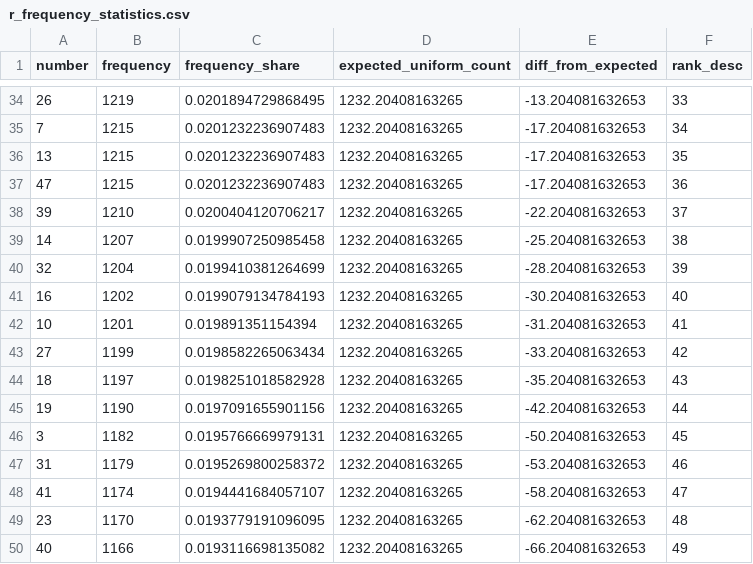
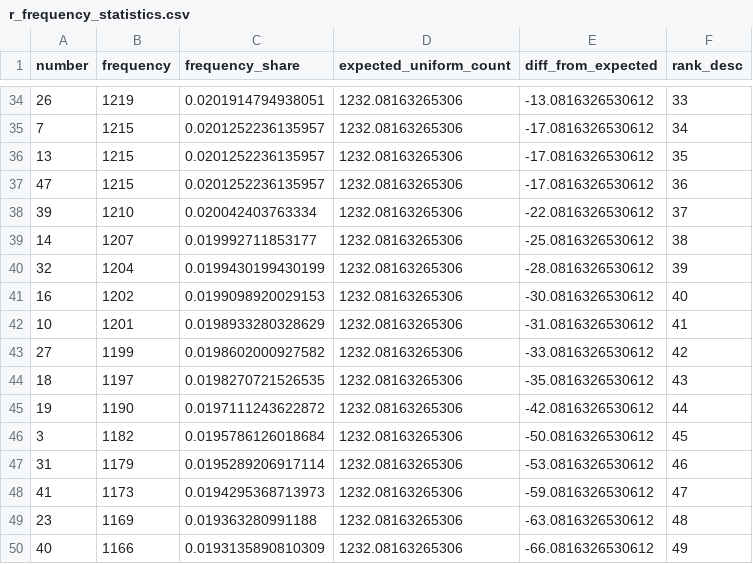
Before and after one commit to SATananov/lottery-probability-model, a CSV file: reports/r/r_frequency_statistics.csv, drawn as a sheet; only a part is shown, gaps mark what is left out; the diff covers the shown part only.

```diff
--- a/reports/r/r_frequency_statistics.csv
+++ b/reports/r/r_frequency_statistics.csv
@@ -34,17 +34,17 @@
-26,1219,0.0201894729868495,1232.20408163265,-13.204081632653,33
-7,1215,0.0201232236907483,1232.20408163265,-17.204081632653,34
-13,1215,0.0201232236907483,1232.20408163265,-17.204081632653,35
-47,1215,0.0201232236907483,1232.20408163265,-17.204081632653,36
-39,1210,0.0200404120706217,1232.20408163265,-22.204081632653,37
-14,1207,0.0199907250985458,1232.20408163265,-25.204081632653,38
-32,1204,0.0199410381264699,1232.20408163265,-28.204081632653,39
-16,1202,0.0199079134784193,1232.20408163265,-30.204081632653,40
-10,1201,0.019891351154394,1232.20408163265,-31.204081632653,41
-27,1199,0.0198582265063434,1232.20408163265,-33.204081632653,42
-18,1197,0.0198251018582928,1232.20408163265,-35.204081632653,43
-19,1190,0.0197091655901156,1232.20408163265,-42.204081632653,44
-3,1182,0.0195766669979131,1232.20408163265,-50.204081632653,45
-31,1179,0.0195269800258372,1232.20408163265,-53.204081632653,46
-41,1174,0.0194441684057107,1232.20408163265,-58.204081632653,47
-23,1170,0.0193779191096095,1232.20408163265,-62.204081632653,48
-40,1166,0.0193116698135082,1232.20408163265,-66.204081632653,49
+26,1219,0.0201914794938051,1232.08163265306,-13.0816326530612,33
+7,1215,0.0201252236135957,1232.08163265306,-17.0816326530612,34
+13,1215,0.0201252236135957,1232.08163265306,-17.0816326530612,35
+47,1215,0.0201252236135957,1232.08163265306,-17.0816326530612,36
+39,1210,0.020042403763334,1232.08163265306,-22.0816326530612,37
+14,1207,0.019992711853177,1232.08163265306,-25.0816326530612,38
+32,1204,0.0199430199430199,1232.08163265306,-28.0816326530612,39
+16,1202,0.0199098920029153,1232.08163265306,-30.0816326530612,40
+10,1201,0.0198933280328629,1232.08163265306,-31.0816326530612,41
+27,1199,0.0198602000927582,1232.08163265306,-33.0816326530612,42
+18,1197,0.0198270721526535,1232.08163265306,-35.0816326530612,43
+19,1190,0.0197111243622872,1232.08163265306,-42.0816326530612,44
+3,1182,0.0195786126018684,1232.08163265306,-50.0816326530612,45
+31,1179,0.0195289206917114,1232.08163265306,-53.0816326530612,46
+41,1173,0.0194295368713973,1232.08163265306,-59.0816326530612,47
+23,1169,0.019363280991188,1232.08163265306,-63.0816326530612,48
+40,1166,0.0193135890810309,1232.08163265306,-66.0816326530612,49
```
Also changed, not shown: 1 added row, 1 removed row and 97 edited cells elsewhere in this file, reports/r/r_draw_sum_history.csv, reports/r/r_pattern_analysis.csv, 44 other files.
